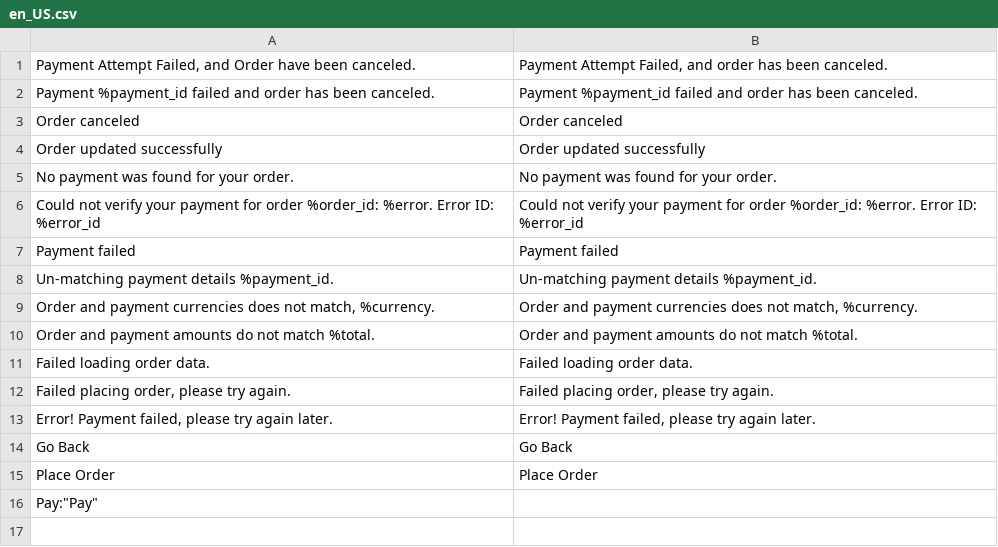
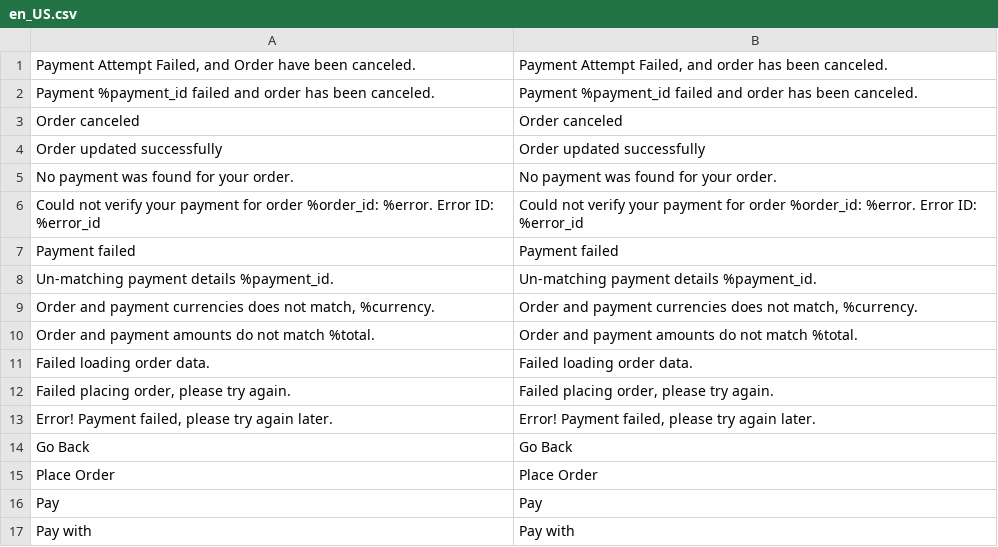
Before and after one commit to moyasar/moyasar-magento-plugin, a CSV file: i18n/en_US.csv, drawn as a sheet.

```diff
--- a/i18n/en_US.csv
+++ b/i18n/en_US.csv
@@ -15,2 +15,3 @@
 "Place Order","Place Order"
-"Pay":"Pay"
+"Pay","Pay"
+"Pay with","Pay with"
```
Also changed, not shown: i18n/ar_SA.csv, 4 other files.
